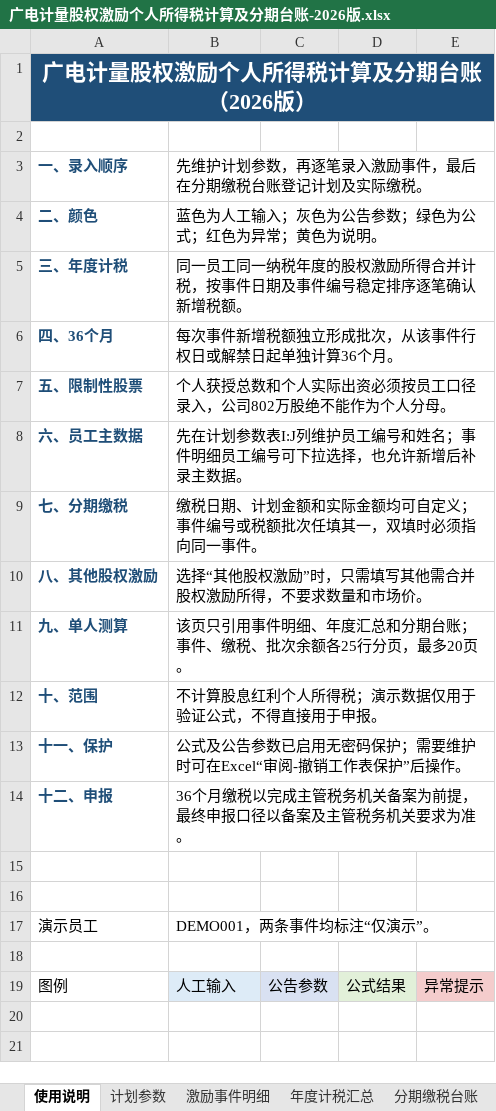
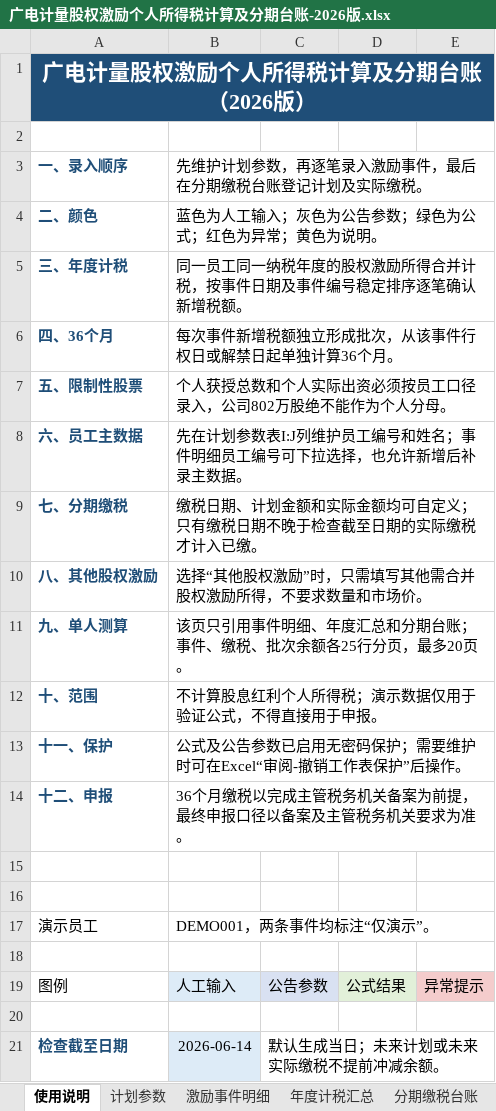
Before and after one commit to 000luc/equity-incentive-individual-income-tax, an Excel workbook: 广电计量股权激励个人所得税计算及分期台账-2026版.xlsx, sheet 使用说明, drawn as a sheet; values as stored, in another font and other column widths than the file's, no borders; the diff names each change by its address in the sheet, - before the commit and + after, or states it on an @@ line.

```diff
--- a/广电计量股权激励个人所得税计算及分期台账-2026版.xlsx (sheet 使用说明)
+++ b/广电计量股权激励个人所得税计算及分期台账-2026版.xlsx (sheet 使用说明)
-B9: …自定义；事件编号或税额批次任填其一，双填时必须指向同一事件。
+B9: …自定义；只有缴税日期不晚于检查截至日期的实际缴税才计入已缴。
+row 20: (empty)
+row 21: 检查截至日期 | 2026-06-14 | 默认生成当日；未来计划或未来实际缴税不提前冲减余额。
```
Also changed, not shown: formulas that keep their value, hidden cells, 3 other files.
